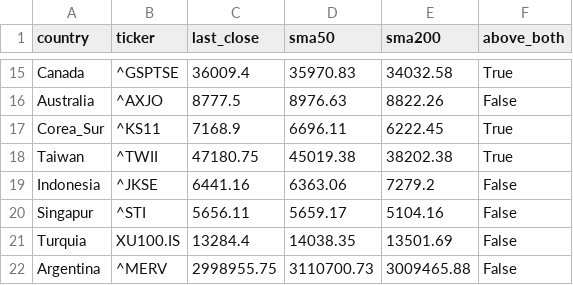
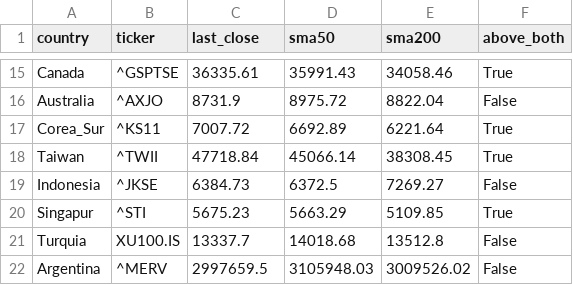
Before and after one commit to jesustmartinezperez-cmyk/-breadth-proxy, a CSV file: data/detail_2026-09-22.csv, drawn as a sheet; only a part is shown, gaps mark what is left out; the diff covers the shown part only; the diff names each change by its address in the sheet, - before the commit and + after, or states it on an @@ line.

```diff
--- a/data/detail_2026-09-22.csv
+++ b/data/detail_2026-09-22.csv
-C15 (last_close): 36009.4
+C15 (last_close): 36335.61
-D15 (sma50): 35970.83
+D15 (sma50): 35991.43
-E15 (sma200): 34032.58
+E15 (sma200): 34058.46
-C16 (last_close): 8777.5
+C16 (last_close): 8731.9
-D16 (sma50): 8976.63
+D16 (sma50): 8975.72
-E16 (sma200): 8822.26
+E16 (sma200): 8822.04
-C17 (last_close): 7168.9
+C17 (last_close): 7007.72
-D17 (sma50): 6696.11
+D17 (sma50): 6692.89
-E17 (sma200): 6222.45
+E17 (sma200): 6221.64
-C18 (last_close): 47180.75
+C18 (last_close): 47718.84
-D18 (sma50): 45019.38
+D18 (sma50): 45066.14
-E18 (sma200): 38202.38
+E18 (sma200): 38308.45
-C19 (last_close): 6441.16
+C19 (last_close): 6384.73
-D19 (sma50): 6363.06
+D19 (sma50): 6372.5
-E19 (sma200): 7279.2
+E19 (sma200): 7269.27
-C20 (last_close): 5656.11
+C20 (last_close): 5675.23
-D20 (sma50): 5659.17
+D20 (sma50): 5663.29
-E20 (sma200): 5104.16
+E20 (sma200): 5109.85
-F20 (above_both): False
+F20 (above_both): True
-C21 (last_close): 13284.4
+C21 (last_close): 13337.7
-D21 (sma50): 14038.35
+D21 (sma50): 14018.68
-E21 (sma200): 13501.69
+E21 (sma200): 13512.8
-C22 (last_close): 2998955.75
+C22 (last_close): 2997659.5
-D22 (sma50): 3110700.73
+D22 (sma50): 3105948.03
-E22 (sma200): 3009465.88
+E22 (sma200): 3009526.02
```
Also changed, not shown: 30 edited cells elsewhere in this file, data/breadth_history.csv.
